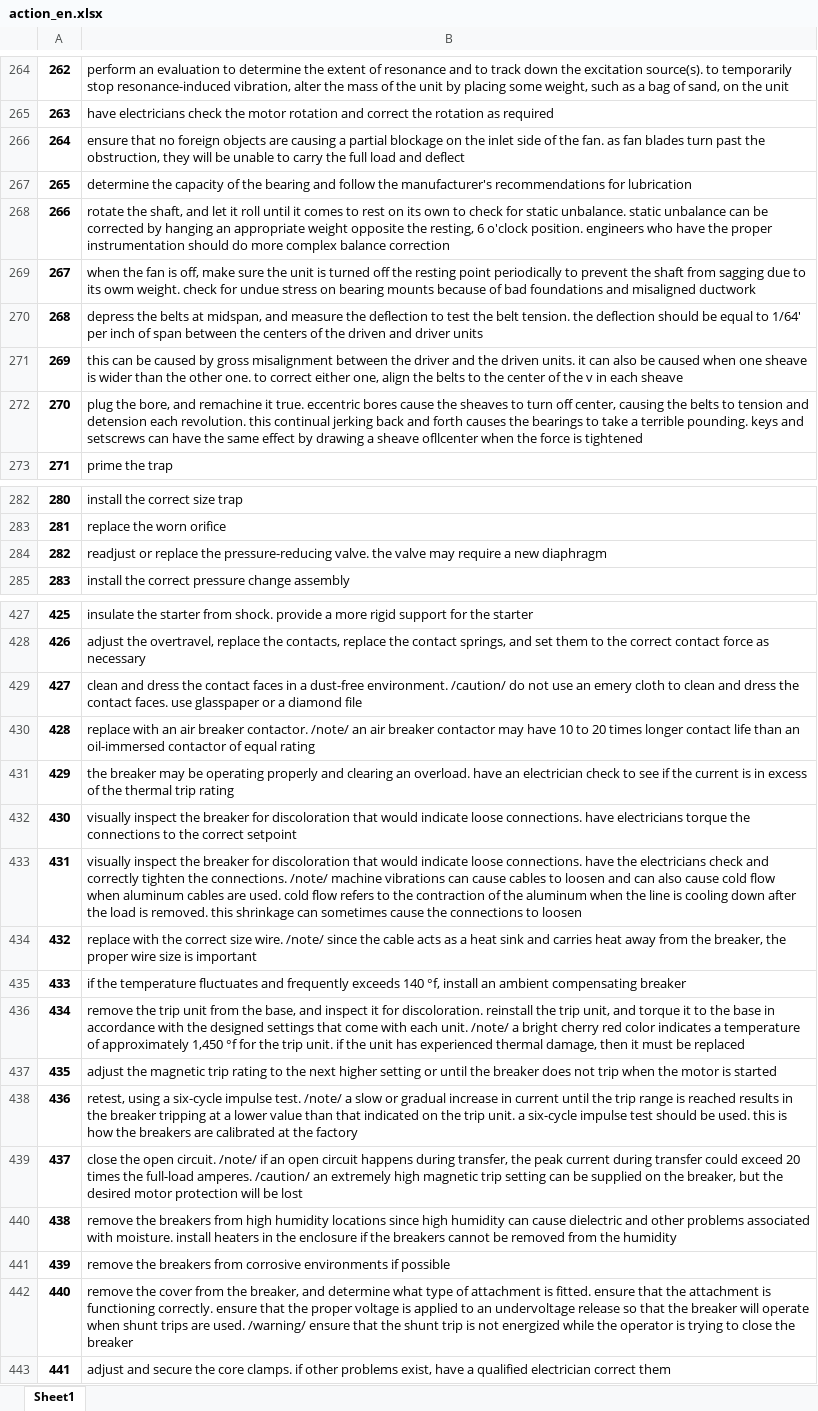
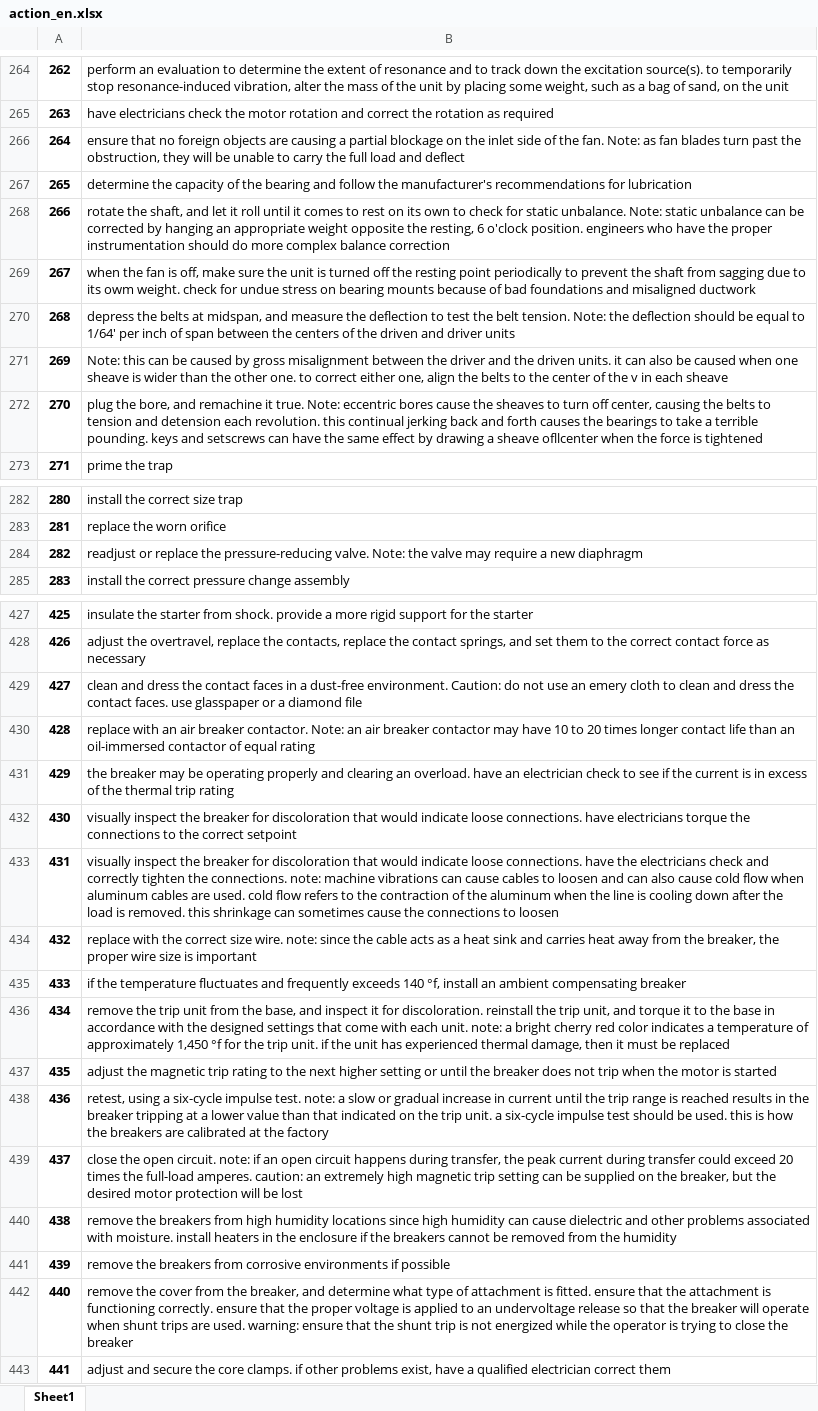
Before and after one commit to HerikMuller2002/Sistema_CRUD, an Excel workbook: action_en.xlsx, sheet Sheet1, drawn as a sheet; only a part is shown, gaps mark what is left out; values as stored, in another font and other column widths than the file's, no borders; the diff covers the shown part only; the diff names each change by its address in the sheet, - before the commit and + after, or states it on an @@ line.

```diff
--- a/action_en.xlsx (sheet Sheet1)
+++ b/action_en.xlsx (sheet Sheet1)
-B266: …the fan. as fan…
+B266: …the fan. Note: as fan…
-B268: …static unbalance. static unbalance…
+B268: …static unbalance. Note: static unbalance…
-B270: …belt tension. the deflection…
+B270: …belt tension. Note: the deflection…
-B271: this can…
+B271: Note: this can…
-B272: …it true. eccentric bores…
+B272: …it true. Note: eccentric bores…
-B284: …pressure-reducing valve. the valve…
+B284: …pressure-reducing valve. Note: the valve…
-B429: …dust-free environment. /caution/ do not…
+B429: …dust-free environment. Caution: do not…
-B430: …breaker contactor. /note/ an air…
+B430: …breaker contactor. Note: an air…
-B433: …the connections. /note/ machine vibrations…
+B433: …the connections. note: machine vibrations…
-B434: …size wire. /note/ since the…
+B434: …size wire. note: since the…
-B436: …each unit. /note/ a bright…
+B436: …each unit. note: a bright…
-B438: …impulse test. /note/ a slow…
+B438: …impulse test. note: a slow…
-B439: …open circuit. /note/ if an open circuit happens during transfer, the peak current during transfer could exceed 20 times the full-load amperes. /caution/ an extremely…
+B439: …open circuit. note: if an open circuit happens during transfer, the peak current during transfer could exceed 20 times the full-load amperes. caution: an extremely…
-B442: …are used. /warning/ ensure that…
+B442: …are used. warning: ensure that…
```
Also changed, not shown: 5 edited cells elsewhere in this sheet, new_project/database/troubleshooting_equipament_macros.xlsx, 1 other file.
